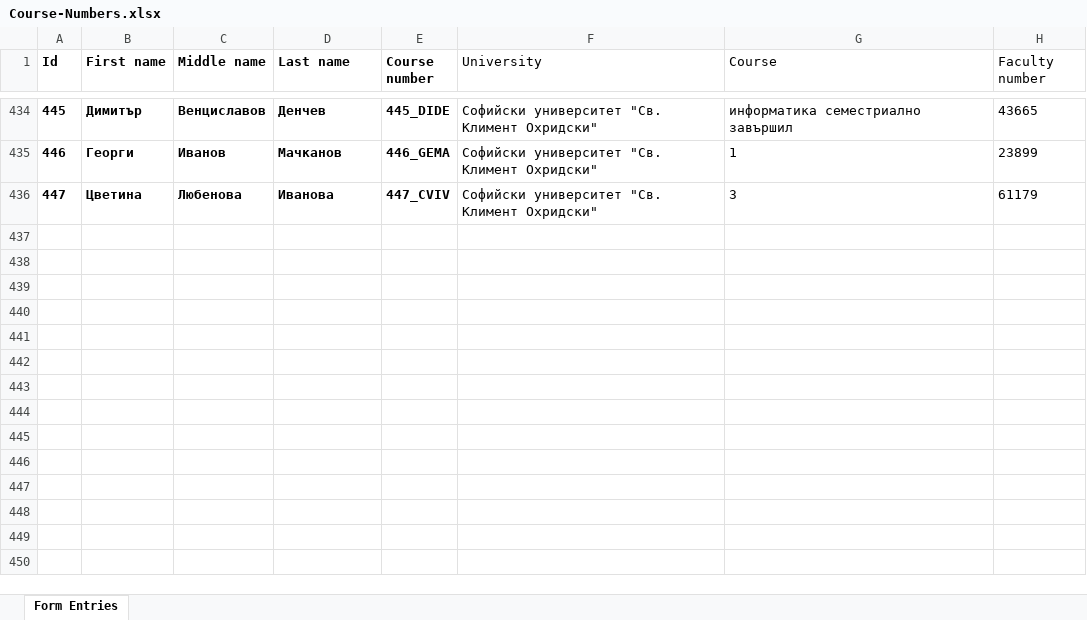
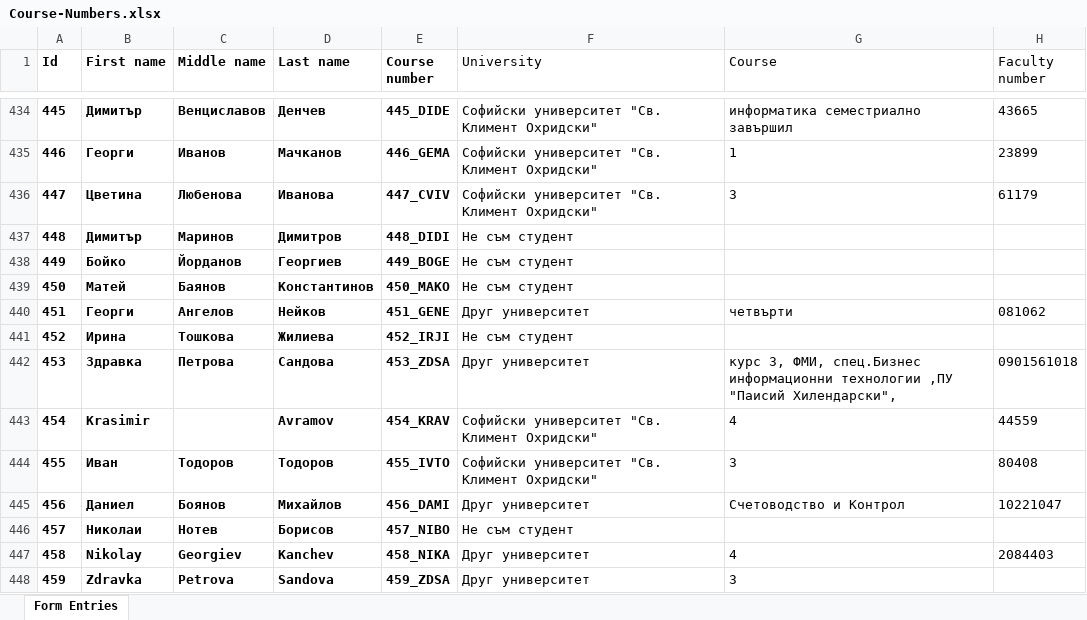
Before and after one commit to Lockheed01/aspnet-mvc-course, an Excel workbook: Students/Course-Numbers.xlsx, sheet Form Entries, drawn as a sheet; only a part is shown, gaps mark what is left out; values as stored, in another font and other column widths than the file's, no borders; table styles not drawn; the diff names each change by its address in the sheet, - before the commit and + after, or states it on an @@ line.

```diff
--- a/Students/Course-Numbers.xlsx (sheet Form Entries)
+++ b/Students/Course-Numbers.xlsx (sheet Form Entries)
+row 437: 448 | Димитър | Маринов | Димитров | 448_DIDI | Не съм студент
+row 438: 449 | Бойко | Йорданов | Георгиев | 449_BOGE | Не съм студент
+row 439: 450 | Матей | Баянов | Константинов | 450_MAKO | Не съм студент
+row 440: 451 | Георги | Ангелов | Нейков | 451_GENE | Друг университет | четвърти | 081062
+row 441: 452 | Ирина | Тошкова | Жилиева | 452_IRJI | Не съм студент
+row 442: 453 | Здравка | Петрова | Сандова | 453_ZDSA | Друг университет | курс 3, ФМИ, спец.Бизнес информационни технологии ,ПУ "Паисий Хилендарски", | 0901561018
+row 443: 454 | Krasimir |  | Avramov | 454_KRAV | Софийски университет "Св. Климент Охридски" | 4 | 44559
+row 444: 455 | Иван | Тодоров | Тодоров | 455_IVTO | Софийски университет "Св. Климент Охридски" | 3 | 80408
+row 445: 456 | Даниел | Боянов | Михайлов | 456_DAMI | Друг университет | Счетоводство и Контрол | 10221047
+row 446: 457 | Николаи | Нотев | Борисов | 457_NIBO | Не съм студент
+row 447: 458 | Nikolay | Georgiev | Kanchev | 458_NIKA | Друг университет | 4 | 2084403
+row 448: 459 | Zdravka | Petrova | Sandova | 459_ZDSA | Друг университет | 3
```
